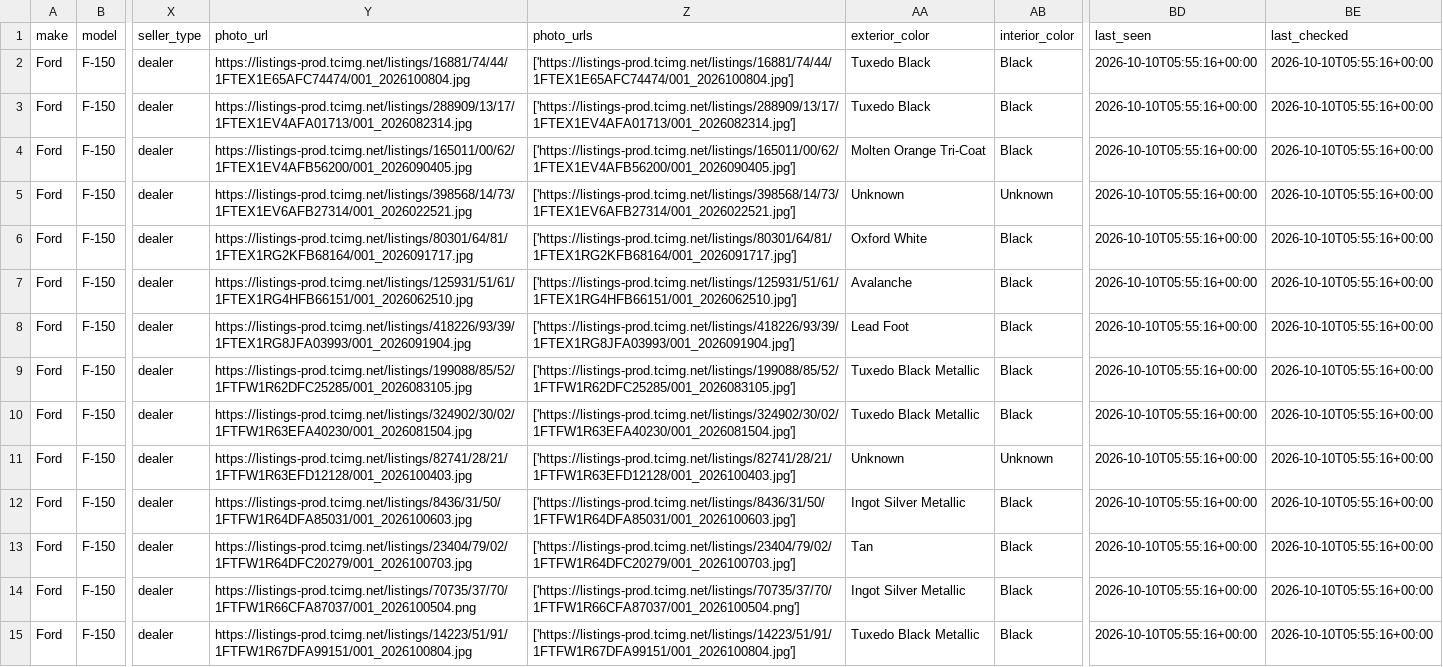
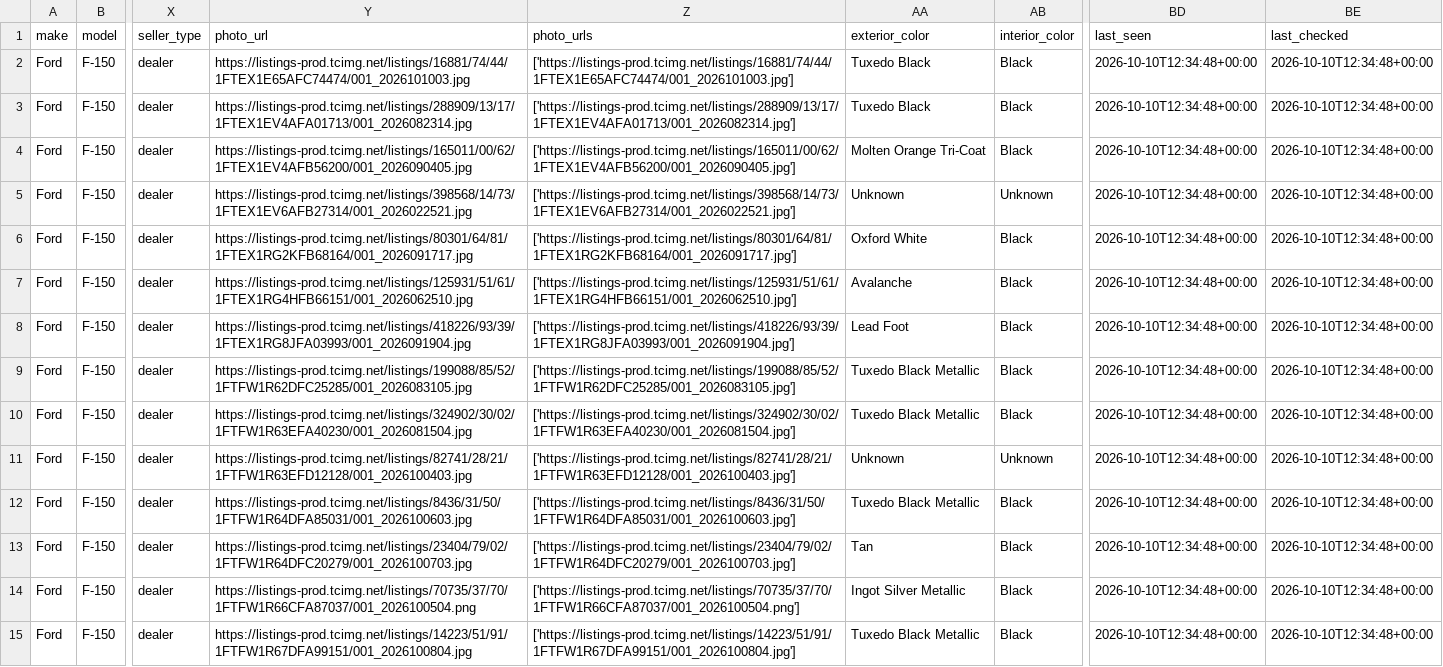
Before and after one commit to SHill1289/Cruiser-scout, a CSV file: data/excluded_listings.csv, drawn as a sheet; only a part is shown, gaps mark what is left out; the diff covers the shown part only; the diff names each change by its address in the sheet, - before the commit and + after, or states it on an @@ line.

```diff
--- a/data/excluded_listings.csv
+++ b/data/excluded_listings.csv
-Y2 (photo_url): https://listings-prod.tcimg.net/listings/16881/74/44/1FTEX1E65AFC74474/001_2026100804.jpg
+Y2 (photo_url): https://listings-prod.tcimg.net/listings/16881/74/44/1FTEX1E65AFC74474/001_2026101003.jpg
-Z2 (photo_urls): ['https://listings-prod.tcimg.net/listings/16881/74/44/1FTEX1E65AFC74474/001_2026100804.jpg']
+Z2 (photo_urls): ['https://listings-prod.tcimg.net/listings/16881/74/44/1FTEX1E65AFC74474/001_2026101003.jpg']
-BD2:BD15 (last_seen): 2026-10-10T05:55:16+00:00
+BD2:BD15 (last_seen): 2026-10-10T12:34:48+00:00
-BE2:BE15 (last_checked): 2026-10-10T05:55:16+00:00
+BE2:BE15 (last_checked): 2026-10-10T12:34:48+00:00
-AA12 (exterior_color): Ingot Silver Metallic
+AA12 (exterior_color): Tuxedo Black Metallic
```
Also changed, not shown: 32 edited cells elsewhere in this file, data/active_listings.csv, data/listings.csv, 10 other files.
